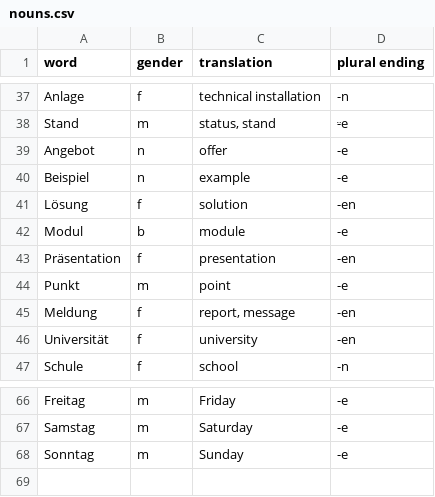
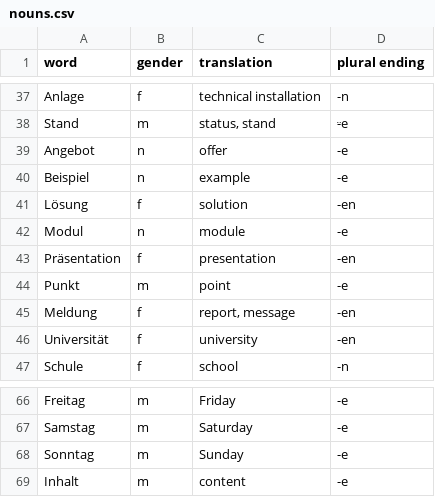
Before and after one commit to jacekbilski/DeutschWiederholen, a CSV file: data/nouns.csv, drawn as a sheet; only a part is shown, gaps mark what is left out.

Commit message:
Typo in nouns.

```diff
--- a/data/nouns.csv
+++ b/data/nouns.csv
@@ -41,3 +41,3 @@ Beispiel,n,example,-e
 Lösung,f,solution,-en
-Modul,b,module,-e
+Modul,n,module,-e
 Präsentation,f,presentation,-en
@@ -68 +68,2 @@ Samstag,m,Saturday,-e
 Sonntag,m,Sunday,-e
+Inhalt,m,content,-e
```
